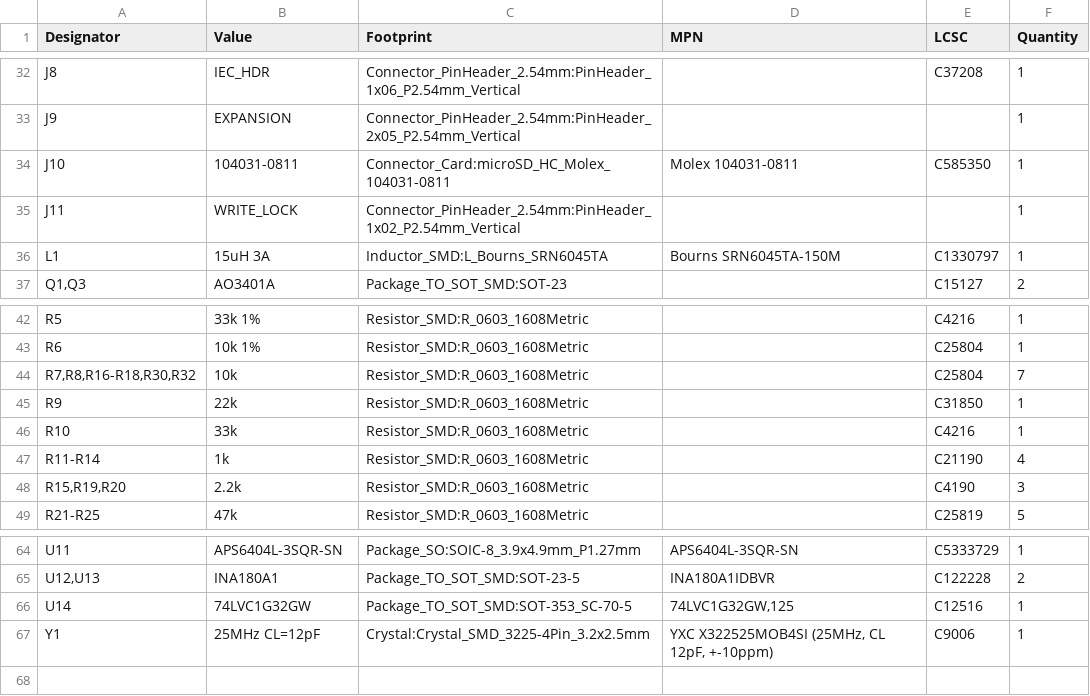
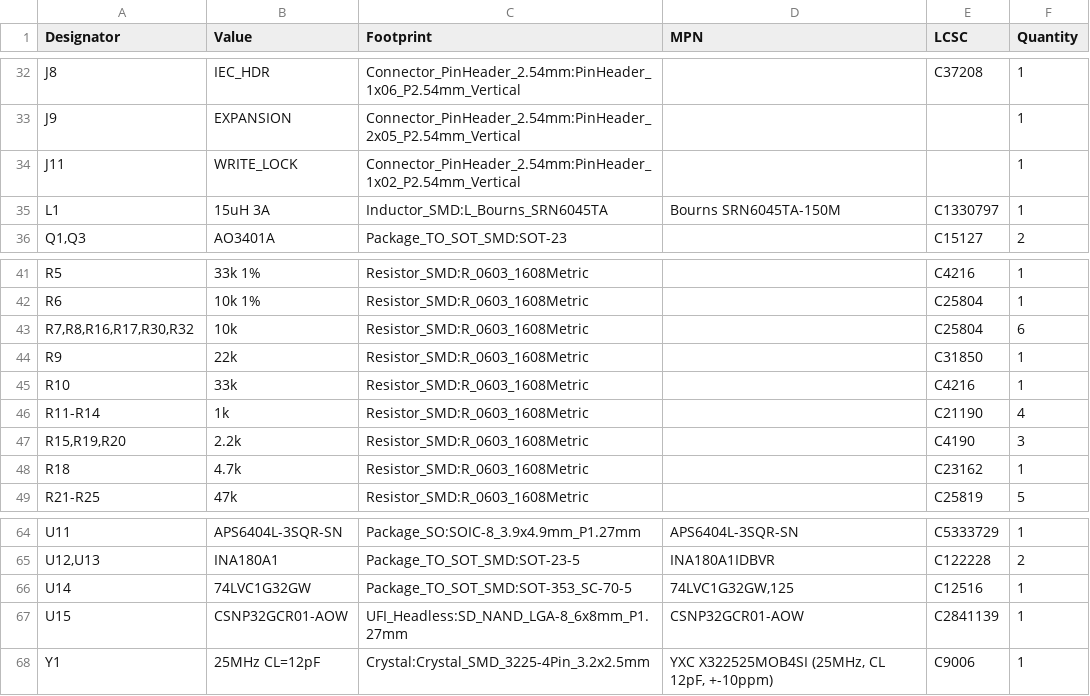
Before and after one commit to Axel051171/UniversalFluxInterface, a CSV file: kicad/UFI_Headless/fertigung/UFI_Headless-bom.csv, drawn as a sheet; only a part is shown, gaps mark what is left out.

Commit message:
v0.6: soldered SD NAND replaces the microSD slot; stand-alone dump + USB drive mode
Board (closed enclosure, no card access):
- J10 microSD removed; U15 SD NAND CSNP32GCR01-AOW (4 GB, C2841139) on the same
  SDMMC2 lines, project footprint fits MKDV8GIL-AST (1 GB) as well
- PG13 card detect dropped; board ID R18 4.7k (1055 mV = v0.6)
- project symbol/footprint library lib/, kisch.py + add_parts.py look there first
- ECO re-route; ERC 0, DRC 0 incl. warnings, 0 unconnected, parity clean, no via-in-pad
- new eco tools remove_part.py, set_value.py; fab outputs regenerated

Firmware 1.3:
- ufi_sd.c: block access + FatFs R0.12c disk glue (Cube middleware, ffconf.h)
- ufi_dump.c: button A >= 1 s / DUMP_START dumps the disk to DUMPnnnn.SCP,
  byte-identical to `ufi read-disk` (host simulation, 5 configurations);
  button B aborts, ERR blink codes
- USB mass storage mode (ST MSC class, ufi_msc.c): button B >= 2 s or USB_MSC
- commands 0x50-0x53, error code 13 (storage), GET_INFO knows v0.6
- CI: FatFs added to the sparse STM32CubeH7 checkout

Docs: READMEs, ordering guide (part cost, 1 GB alternative), bring-up checklist.

```diff
--- a/kicad/UFI_Headless/fertigung/UFI_Headless-bom.csv
+++ b/kicad/UFI_Headless/fertigung/UFI_Headless-bom.csv
@@ -33,3 +33,2 @@
 "J9","EXPANSION","Connector_PinHeader_2.54mm:PinHeader_2x05_P2.54mm_Vertical","","","1"
-"J10","104031-0811","Connector_Card:microSD_HC_Molex_104031-0811","Molex 104031-0811","C585350","1"
 "J11","WRITE_LOCK","Connector_PinHeader_2.54mm:PinHeader_1x02_P2.54mm_Vertical","","","1"
@@ -43,3 +42,3 @@
 "R6","10k 1%","Resistor_SMD:R_0603_1608Metric","","C25804","1"
-"R7,R8,R16-R18,R30,R32","10k","Resistor_SMD:R_0603_1608Metric","","C25804","7"
+"R7,R8,R16,R17,R30,R32","10k","Resistor_SMD:R_0603_1608Metric","","C25804","6"
 "R9","22k","Resistor_SMD:R_0603_1608Metric","","C31850","1"
@@ -48,2 +47,3 @@
 "R15,R19,R20","2.2k","Resistor_SMD:R_0603_1608Metric","","C4190","3"
+"R18","4.7k","Resistor_SMD:R_0603_1608Metric","","C23162","1"
 "R21-R25","47k","Resistor_SMD:R_0603_1608Metric","","C25819","5"
@@ -66,2 +66,3 @@
 "U14","74LVC1G32GW","Package_TO_SOT_SMD:SOT-353_SC-70-5","74LVC1G32GW,125","C12516","1"
+"U15","CSNP32GCR01-AOW","UFI_Headless:SD_NAND_LGA-8_6x8mm_P1.27mm","CSNP32GCR01-AOW","C2841139","1"
 "Y1","25MHz CL=12pF","Crystal:Crystal_SMD_3225-4Pin_3.2x2.5mm","YXC X322525MOB4SI (25MHz, CL 12pF, +-10ppm)","C9006","1"
```
Also changed, not shown: kicad/UFI_Headless/fertigung/UFI_Headless-bom-jlc.csv, kicad/UFI_Headless/fertigung/UFI_Headless-cpl-jlc.csv, 57 other files.
